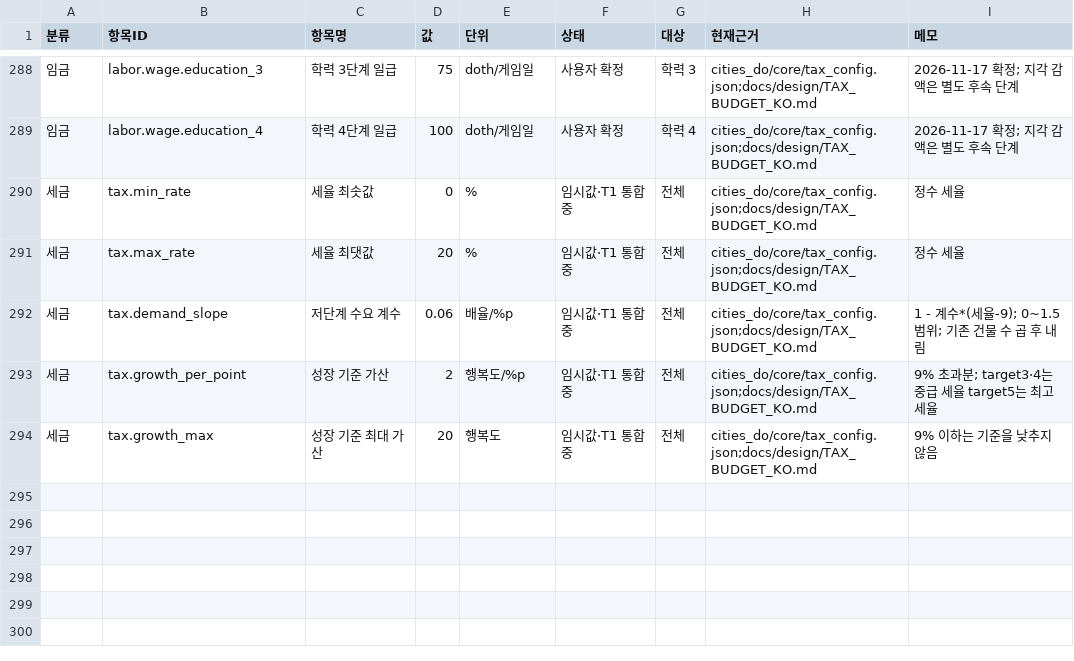
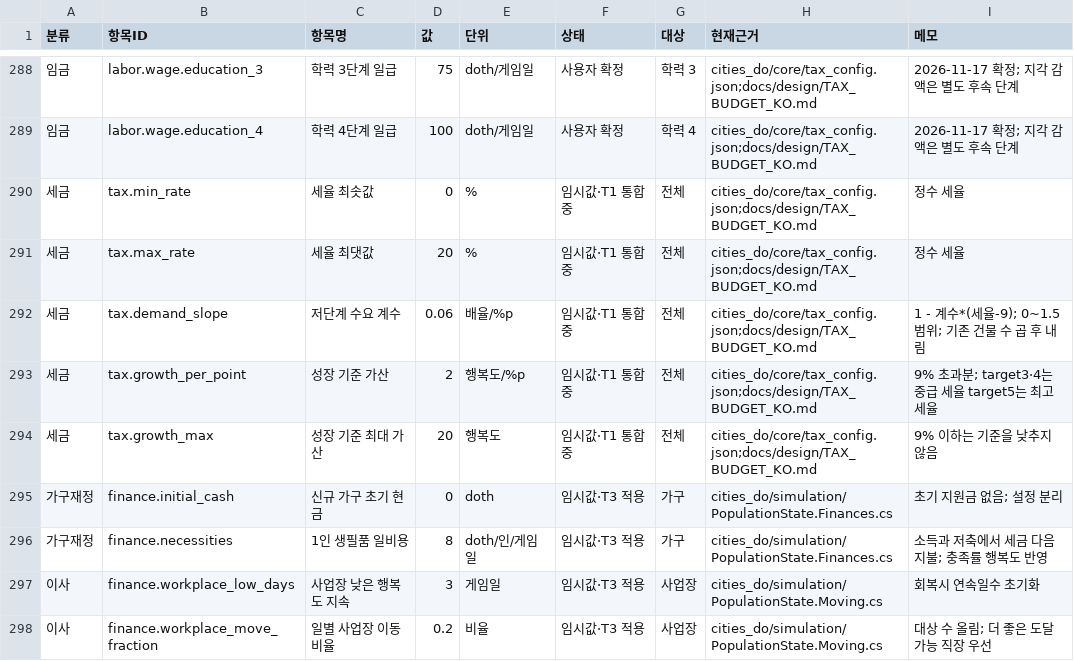
Before and after one commit to rlatkdeh0001-creator/simcity, a CSV file: docs/economy-balance/ECONOMY_BALANCE.csv, drawn as a sheet; only a part is shown, gaps mark what is left out.

Commit message:
feat: settle household finances and happiness-driven relocation

```diff
--- a/docs/economy-balance/ECONOMY_BALANCE.csv
+++ b/docs/economy-balance/ECONOMY_BALANCE.csv
@@ -294 +294,5 @@
 세금,tax.growth_max,성장 기준 최대 가산,20,행복도,임시값·T1 통합중,전체,cities_do/core/tax_config.json;docs/design/TAX_BUDGET_KO.md,9% 이하는 기준을 낮추지 않음
+가구재정,finance.initial_cash,신규 가구 초기 현금,0,doth,임시값·T3 적용,가구,cities_do/simulation/PopulationState.Finances.cs,초기 지원금 없음; 설정 분리
+가구재정,finance.necessities,1인 생필품 일비용,8,doth/인/게임일,임시값·T3 적용,가구,cities_do/simulation/PopulationState.Finances.cs,소득과 저축에서 세금 다음 지불; 충족률 행복도 반영
+이사,finance.workplace_low_days,사업장 낮은 행복도 지속,3,게임일,임시값·T3 적용,사업장,cities_do/simulation/PopulationState.Moving.cs,회복시 연속일수 초기화
+이사,finance.workplace_move_fraction,일별 사업장 이동 비율,0.2,비율,임시값·T3 적용,사업장,cities_do/simulation/PopulationState.Moving.cs,대상 수 올림; 더 좋은 도달가능 직장 우선
```
Also changed, not shown: 21 other files.
